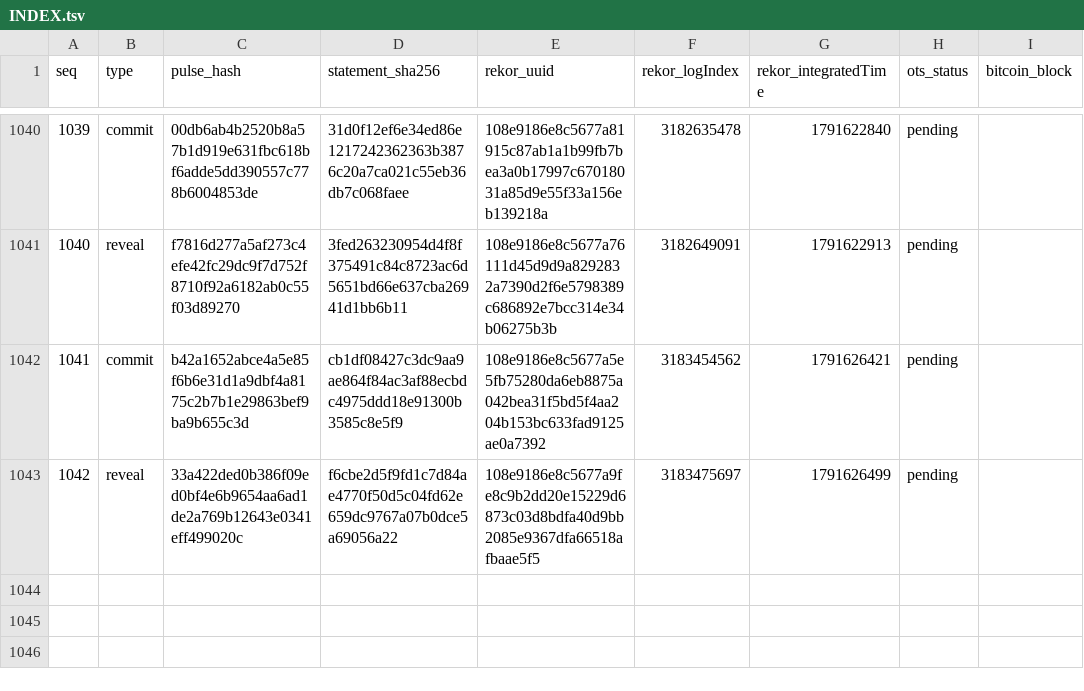
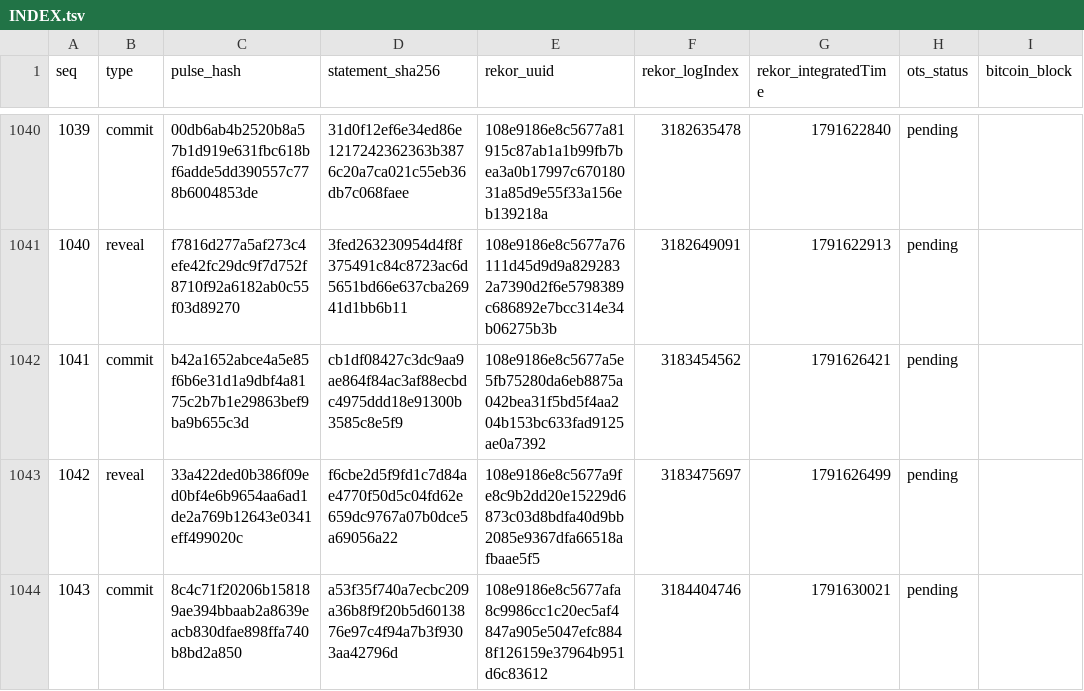
Before and after one commit to docdailey/qrng-beacon-log, a TSV file: INDEX.tsv, drawn as a sheet; only a part is shown, gaps mark what is left out.

Commit message:
anchors: 1043 pulses anchored (run 38046869442)

```diff
--- a/INDEX.tsv
+++ b/INDEX.tsv
@@ -1043 +1043,2 @@ seq	type	pulse_hash	statement_sha256	rekor_uuid	rekor_logIndex	rekor_integratedT
 1042	reveal	33a422ded0b386f09ed0bf4e6b9654aa6ad1de2a769b12643e0341eff499020c	f6cbe2d5f9fd1c7d84ae4770f50d5c04fd62e659dc9767a07b0dce5a69056a22	108e9186e8c5677a9fe8c9b2dd20e15229d6873c03d8bdfa40d9bb2085e9367dfa66518afbaae5f5	3183475697	1791626499	pending	
+1043	commit	8c4c71f20206b158189ae394bbaab2a8639eacb830dfae898ffa740b8bd2a850	a53f35f740a7ecbc209a36b8f9f20b5d6013876e97c4f94a7b3f9303aa42796d	108e9186e8c5677afa8c9986cc1c20ec5af4847a905e5047efc8848f126159e37964b951d6c83612	3184404746	1791630021	pending	
```
Also changed, not shown: CHECKPOINTS.tsv, 5 other files.
